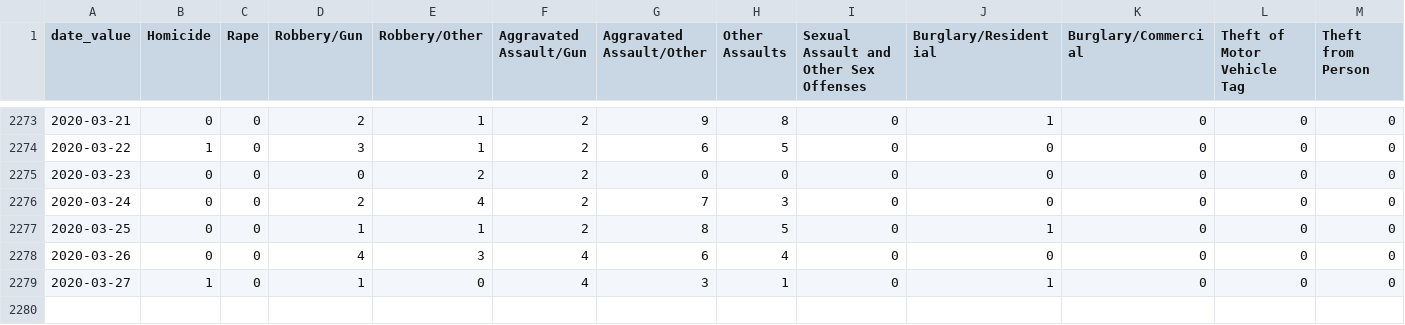
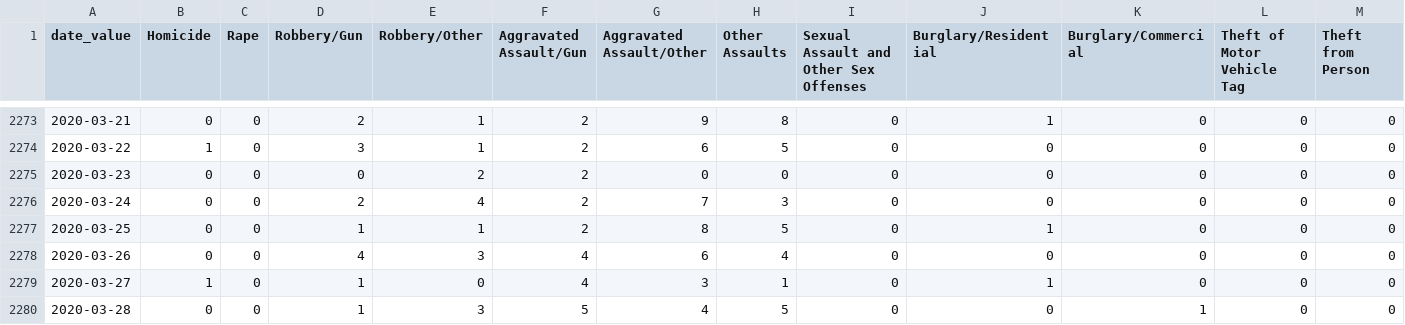
Before and after one commit to PhillyDistrictAttorneysOffice/phillydao-public-data, a CSV file: docs/data/arrest_data_daily_citywide.csv, drawn as a sheet; only a part is shown, gaps mark what is left out; rows hold the shown columns only; the diff names each change by its address in the sheet, - before the commit and + after, or states it on an @@ line.

```diff
--- a/docs/data/arrest_data_daily_citywide.csv
+++ b/docs/data/arrest_data_daily_citywide.csv
+row 2280: 2020-03-28 | 0 | 0 | 1 | 3 | 5 | 4 | 5 | 0 | 0 | 1 | 0 | 0
```
Also changed, not shown: docs/data/charges_data_daily_citywide.csv, 28 other files.
